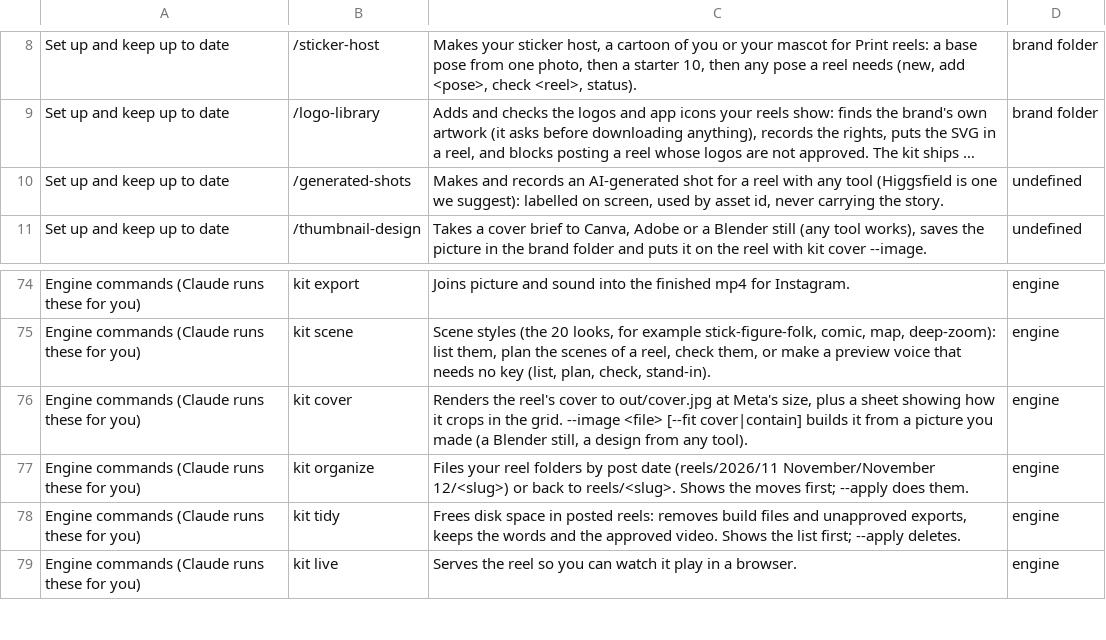
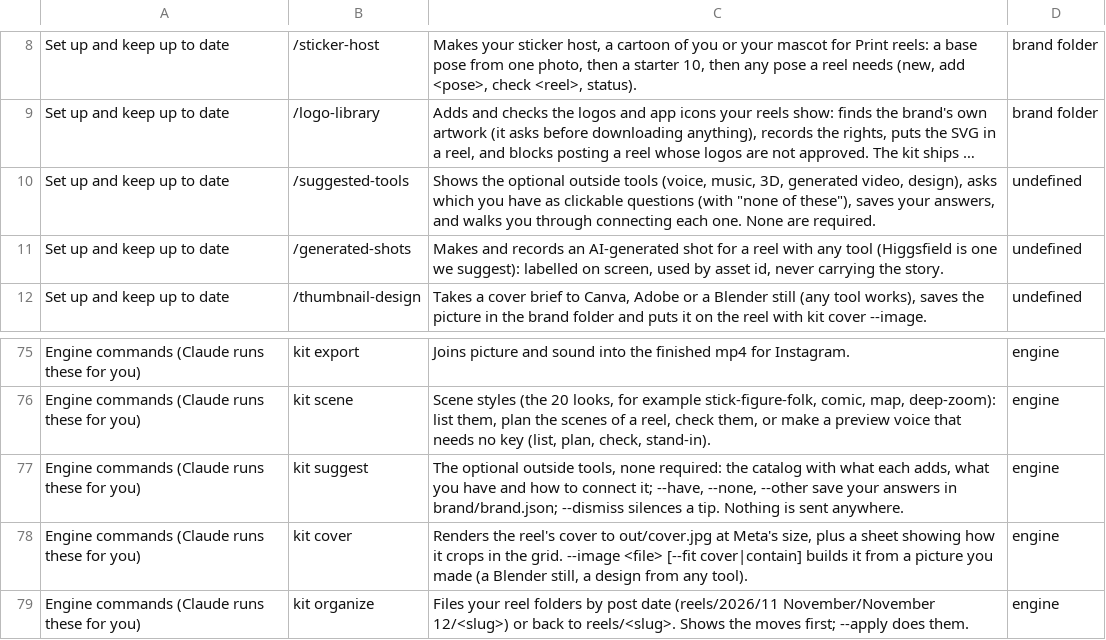
Before and after one commit to bagelunit/bagelunit-reel-kit, a CSV file: docs/commands.csv, drawn as a sheet; only a part is shown, gaps mark what is left out; the shorter side is filled out with more unchanged rows; long unchanged cells end in …; the diff names each change by its address in the sheet, - before the commit and + after, or states it on an @@ line.

```diff
--- a/docs/commands.csv
+++ b/docs/commands.csv
+row 10: Set up and keep up to date | /suggested-tools | Shows the optional outside tools (voice, music, 3D, generated video, design), asks which you have as clickable questions (with "none of these"), saves your answers, and walks you through connecting each one. None are required. | undefined
+row 77: Engine commands (Claude runs these for you) | kit suggest | The optional outside tools, none required: the catalog with what each adds, what you have and how to connect it; --have, --none, --other save your answers in brand/brand.json; --dismiss silences a tip. Nothing is sent anywhere. | engine
```
Also changed, not shown: 42 other files.
